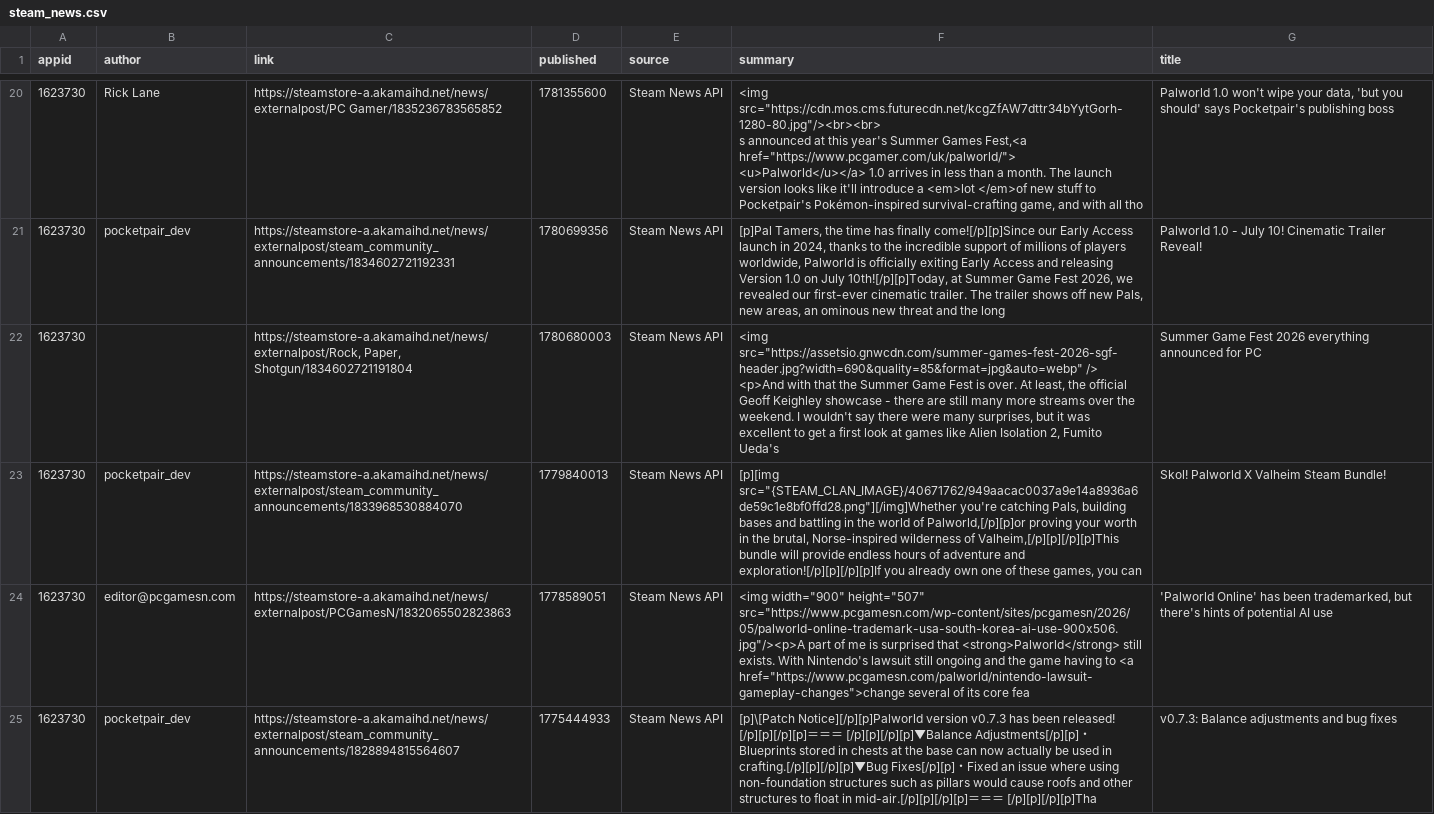
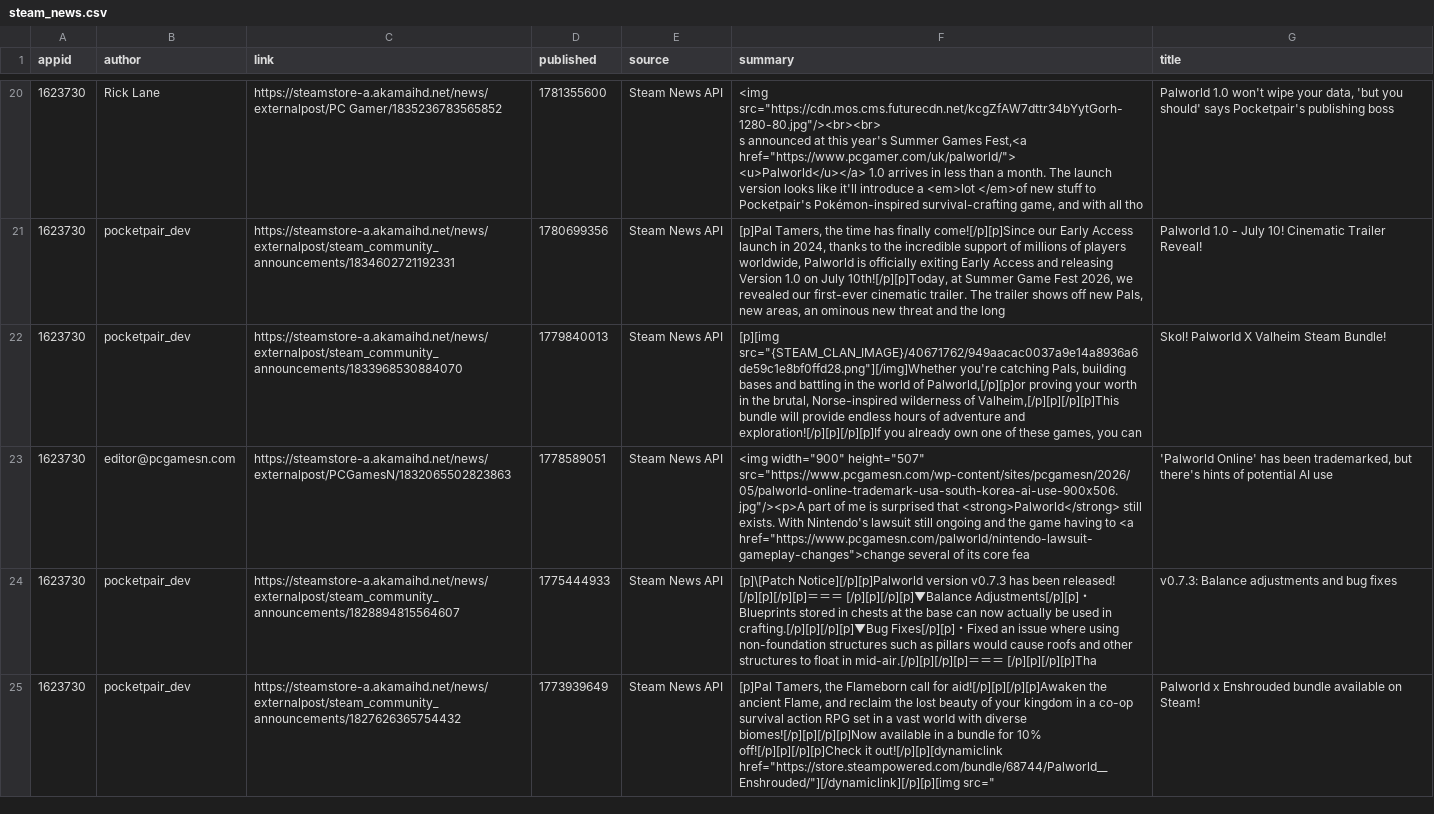
Before and after one commit to BennetttChen/Python-crawl, a CSV file: output/steam_news.csv, drawn as a sheet; only a part is shown, gaps mark what is left out; removed rows and columns are numbered as before the commit, all else as after; ↵ is a line break in a cell; the diff names each change by its address in the sheet, - before the commit and + after, or states it on an @@ line.

```diff
--- a/output/steam_news.csv
+++ b/output/steam_news.csv
-row 22: 1623730 |  | https://steamstore-a.akamaihd.net/news/externalpost/Rock, Paper, Shotgun/1834602721191804 | 1780680003 | Steam News API | <img src="https://assetsio.gnwcdn.com/summer-games-fest-2026-sgf-header.jpg?width=690&quality=85&format=jpg&auto=webp" /> ↵ <p>And with that the Summer Game Fest is over. At least, the official Geoff Keighley showcase - there are still many more streams over the weekend. I wouldn't say there were many surprises, but it was excellent to get a first look at games like Alien Isolation 2, Fumito Ueda's | Summer Game Fest 2026 everything announced for PC
+row 25: 1623730 | pocketpair_dev | https://steamstore-a.akamaihd.net/news/externalpost/steam_community_announcements/1827626365754432 | 1773939649 | Steam News API | [p]Pal Tamers, the Flameborn call for aid![/p][p][/p][p]Awaken the ancient Flame, and reclaim the lost beauty of your kingdom in a co-op survival action RPG set in a vast world with diverse biomes![/p][p][/p][p]Now available in a bundle for 10% off![/p][p][/p][p]Check it out![/p][p][dynamiclink href="https://store.steampowered.com/bundle/68744/Palworld__Enshrouded/"][/dynamiclink][/p][p][img src=" | Palworld x Enshrouded bundle available on Steam!
```
Also changed, not shown: output/bili_timeline.csv, 4 other files.
